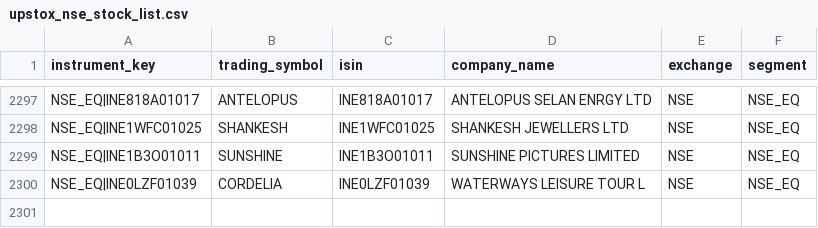
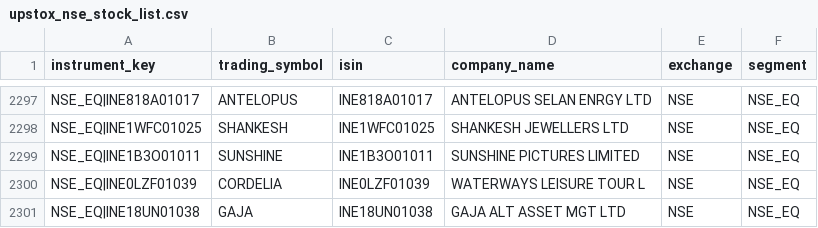
Before and after one commit to Poorvansh45/FinTechAi, a CSV file: backend/fastapi_app/scripts/upstox_nse_stock_list.csv, drawn as a sheet; only a part is shown, gaps mark what is left out.

```diff
--- a/backend/fastapi_app/scripts/upstox_nse_stock_list.csv
+++ b/backend/fastapi_app/scripts/upstox_nse_stock_list.csv
@@ -2300 +2300,2 @@ NSE_EQ|INE1B3O01011,SUNSHINE,INE1B3O01011,SUNSHINE PICTURES LIMITED,NSE,NSE_EQ
 NSE_EQ|INE0LZF01039,CORDELIA,INE0LZF01039,WATERWAYS LEISURE TOUR L,NSE,NSE_EQ
+NSE_EQ|INE18UN01038,GAJA,INE18UN01038,GAJA ALT ASSET MGT LTD,NSE,NSE_EQ
```
Also changed, not shown: 1 other file.
